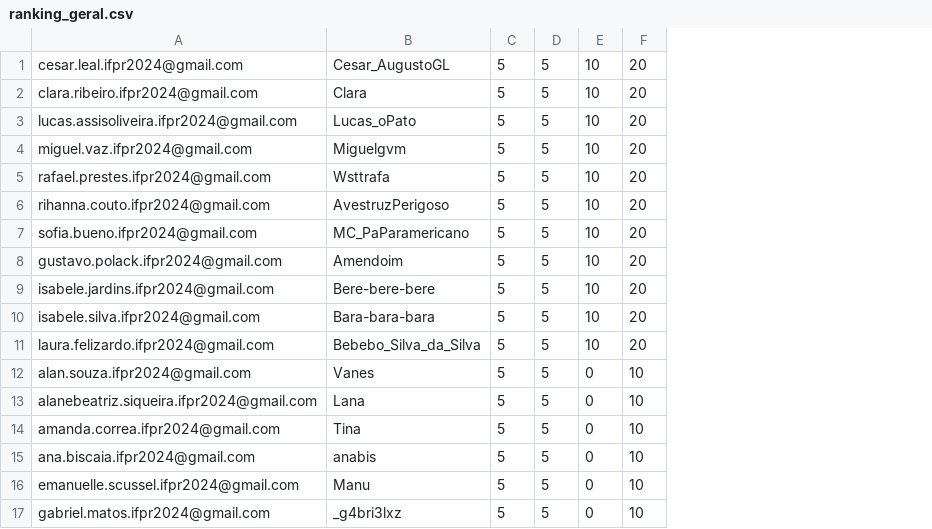
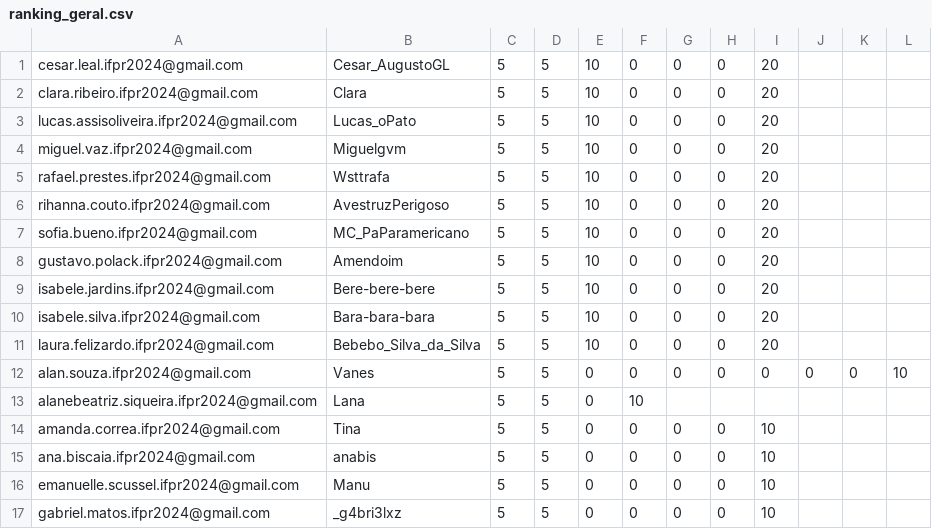
Before and after one commit to anapaulacostacurta-ifpr/desafio-suporte-ti, a CSV file: assets/ranking_geral.csv, drawn as a sheet; only a part is shown; addresses are those after the commit; the diff names each change by its address in the sheet, - before the commit and + after, or states it on an @@ line.

```diff
--- a/assets/ranking_geral.csv
+++ b/assets/ranking_geral.csv
+column F, rows 1-17: 0 | 0 | 0 | 0 | 0 | 0 | 0 | 0 | 0 | 0 | 0 | 0 | 10 | 0 | 0 | 0 | 0
+column G, rows 1-17: 0 | 0 | 0 | 0 | 0 | 0 | 0 | 0 | 0 | 0 | 0 | 0 |  | 0 | 0 | 0 | 0
+column H, rows 1-17: 0 | 0 | 0 | 0 | 0 | 0 | 0 | 0 | 0 | 0 | 0 | 0 |  | 0 | 0 | 0 | 0
+column J, row 12: 0
+column K, row 12: 0
+column L, row 12: 10
-I12: 10
+I12: 0
-I13: 10
+I13: (empty)
```
Also changed, not shown: 1 other file.
